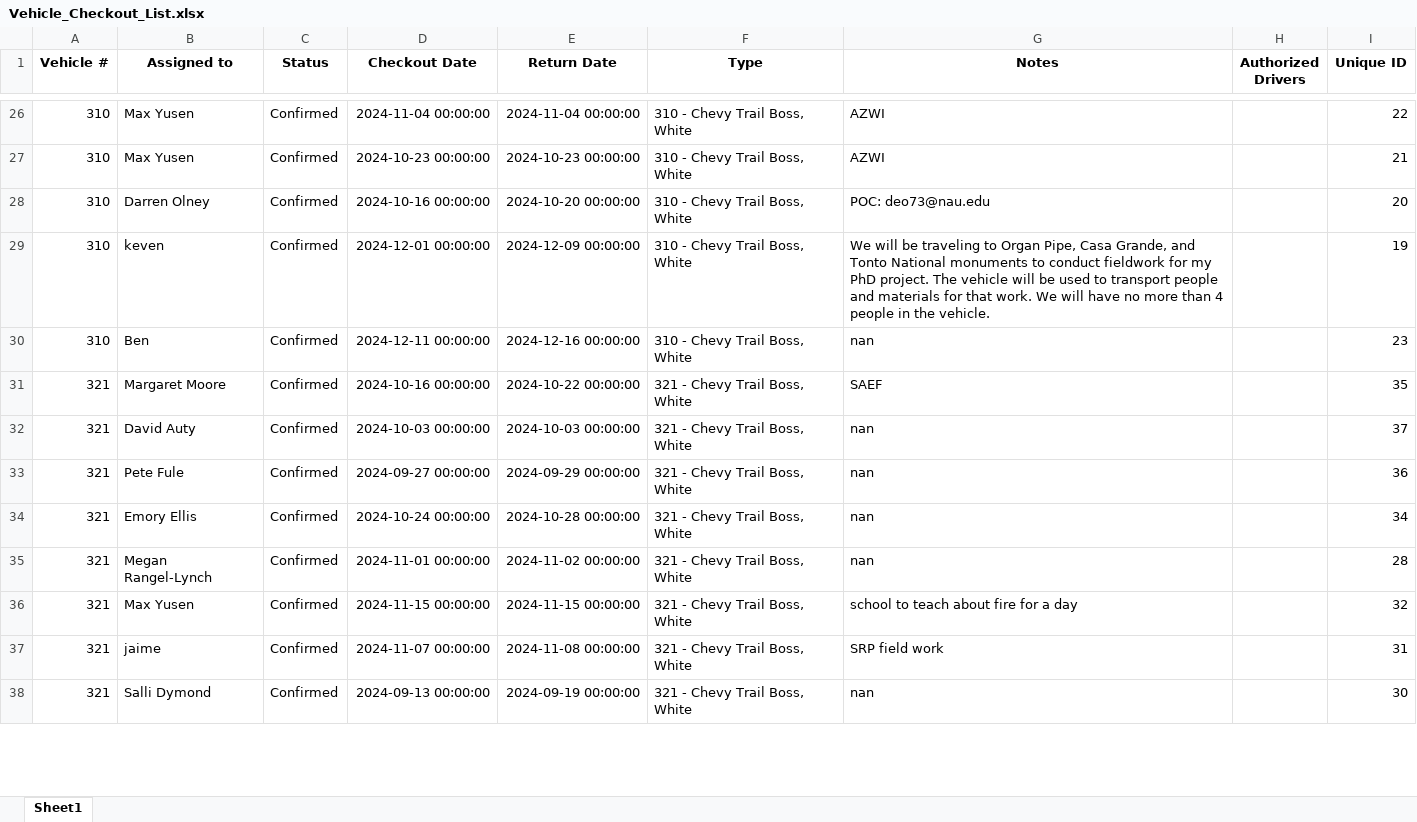
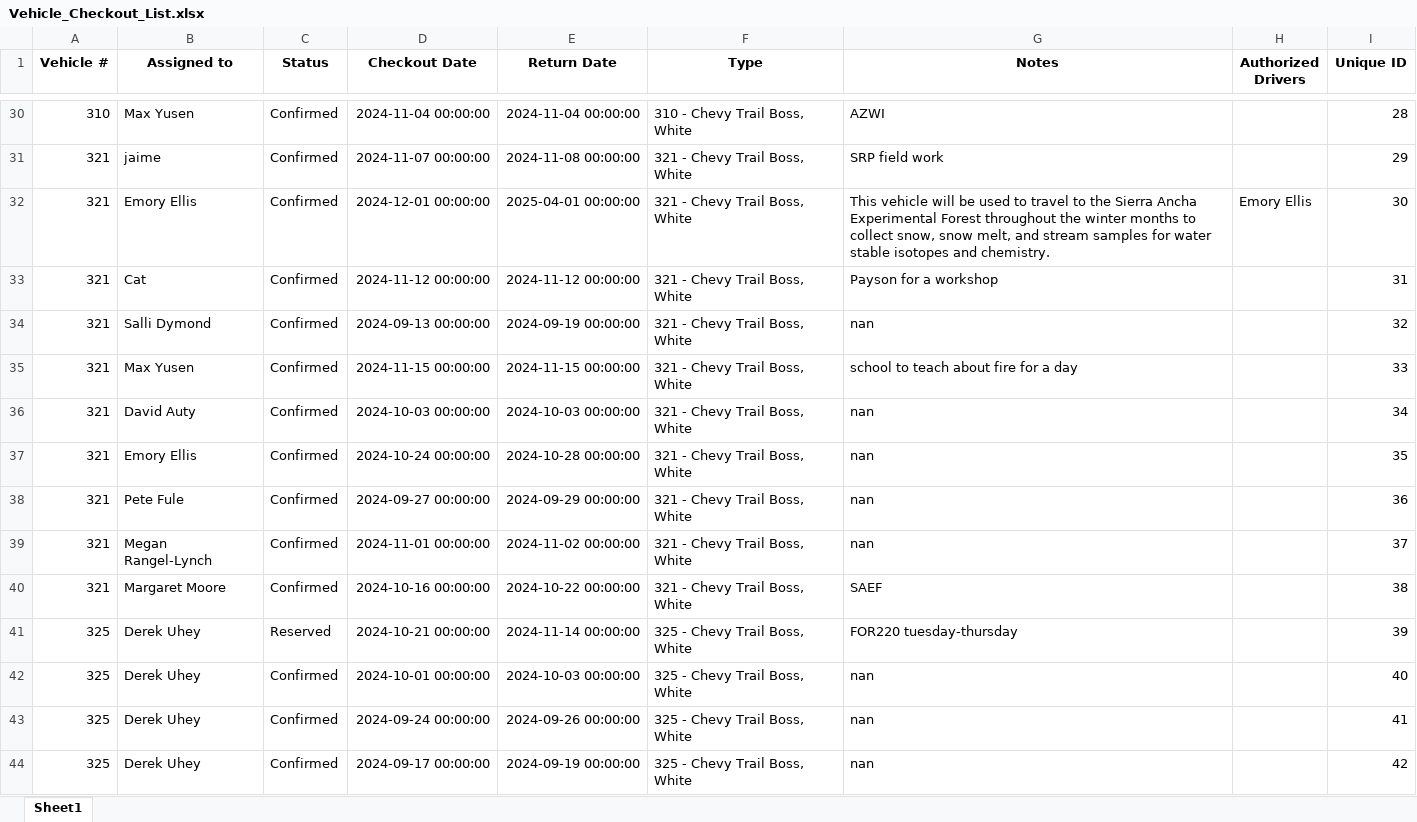
Before and after one commit to forestryvehicleadmin/Vehicle_Gantt, an Excel workbook: Vehicle_Checkout_List.xlsx, sheet Sheet1, drawn as a sheet; only a part is shown, gaps mark what is left out; values as stored, in another font and other column widths than the file's, no borders; removed rows and columns are numbered as before the commit, all else as after; the diff covers the shown part only; the diff names each change by its address in the sheet, - before the commit and + after, or states it on an @@ line.

Commit message:
Update Excel and TXT files from Streamlit app

```diff
--- a/Vehicle_Checkout_List.xlsx (sheet Sheet1)
+++ b/Vehicle_Checkout_List.xlsx (sheet Sheet1)
-I30 (Unique ID): 22
+I30 (Unique ID): 28
-row 27: 310 | Max Yusen | Confirmed | 2024-10-23 00:00:00 | 2024-10-23 00:00:00 | 310 - Chevy Trail Boss, White | AZWI |  | 21
-row 28: 310 | Darren Olney | Confirmed | 2024-10-16 00:00:00 | 2024-10-20 00:00:00 | 310 - Chevy Trail Boss, White | POC: deo73@nau.edu |  | 20
-row 29: 310 | keven | Confirmed | 2024-12-01 00:00:00 | 2024-12-09 00:00:00 | 310 - Chevy Trail Boss, White | We will be traveling to Organ Pipe, Casa Grande, and Tonto National monuments to conduct fieldwork for my PhD project. The vehicle will be used to transport people and materials for that work. We will have no more than 4 people in the vehicle. |  | 19
-row 30: 310 | Ben | Confirmed | 2024-12-11 00:00:00 | 2024-12-16 00:00:00 | 310 - Chevy Trail Boss, White | nan |  | 23
-B31 (Assigned to): Margaret Moore
+B31 (Assigned to): jaime
-D31 (Checkout Date): 2024-10-16 00:00:00
+D31 (Checkout Date): 2024-11-07 00:00:00
-E31 (Return Date): 2024-10-22 00:00:00
+E31 (Return Date): 2024-11-08 00:00:00
-G31 (Notes): SAEF
+G31 (Notes): SRP field work
-I31 (Unique ID): 35
+I31 (Unique ID): 29
+row 32: 321 | Emory Ellis | Confirmed | 2024-12-01 00:00:00 | 2025-04-01 00:00:00 | 321 - Chevy Trail Boss, White | This vehicle will be used to travel to the Sierra Ancha Experimental Forest throughout the winter months to collect snow, snow melt, and stream samples for water stable isotopes and chemistry. | Emory Ellis | 30
+row 33: 321 | Cat | Confirmed | 2024-11-12 00:00:00 | 2024-11-12 00:00:00 | 321 - Chevy Trail Boss, White | Payson for a workshop |  | 31
+row 34: 321 | Salli Dymond | Confirmed | 2024-09-13 00:00:00 | 2024-09-19 00:00:00 | 321 - Chevy Trail Boss, White | nan |  | 32
+row 35: 321 | Max Yusen | Confirmed | 2024-11-15 00:00:00 | 2024-11-15 00:00:00 | 321 - Chevy Trail Boss, White | school to teach about fire for a day |  | 33
-I36 (Unique ID): 37
+I36 (Unique ID): 34
+row 37: 321 | Emory Ellis | Confirmed | 2024-10-24 00:00:00 | 2024-10-28 00:00:00 | 321 - Chevy Trail Boss, White | nan |  | 35
-row 34: 321 | Emory Ellis | Confirmed | 2024-10-24 00:00:00 | 2024-10-28 00:00:00 | 321 - Chevy Trail Boss, White | nan |  | 34
-I39 (Unique ID): 28
+I39 (Unique ID): 37
-row 36: 321 | Max Yusen | Confirmed | 2024-11-15 00:00:00 | 2024-11-15 00:00:00 | 321 - Chevy Trail Boss, White | school to teach about fire for a day |  | 32
-B40 (Assigned to): jaime
+B40 (Assigned to): Margaret Moore
-D40 (Checkout Date): 2024-11-07 00:00:00
+D40 (Checkout Date): 2024-10-16 00:00:00
-E40 (Return Date): 2024-11-08 00:00:00
+E40 (Return Date): 2024-10-22 00:00:00
-G40 (Notes): SRP field work
+G40 (Notes): SAEF
-I40 (Unique ID): 31
+I40 (Unique ID): 38
+row 41: 325 | Derek Uhey | Reserved | 2024-10-21 00:00:00 | 2024-11-14 00:00:00 | 325 - Chevy Trail Boss, White | FOR220 tuesday-thursday |  | 39
+row 42: 325 | Derek Uhey | Confirmed | 2024-10-01 00:00:00 | 2024-10-03 00:00:00 | 325 - Chevy Trail Boss, White | nan |  | 40
+row 43: 325 | Derek Uhey | Confirmed | 2024-09-24 00:00:00 | 2024-09-26 00:00:00 | 325 - Chevy Trail Boss, White | nan |  | 41
-A44 (Vehicle #): 321
+A44 (Vehicle #): 325
-B44 (Assigned to): Salli Dymond
+B44 (Assigned to): Derek Uhey
-D44 (Checkout Date): 2024-09-13 00:00:00
+D44 (Checkout Date): 2024-09-17 00:00:00
-F44 (Type): 321 - Chevy Trail Boss, White
+F44 (Type): 325 - Chevy Trail Boss, White
-I44 (Unique ID): 30
+I44 (Unique ID): 42
```
Also changed, not shown: 36 added rows, 37 removed rows, 19 moved rows and 122 edited cells elsewhere in this sheet.
